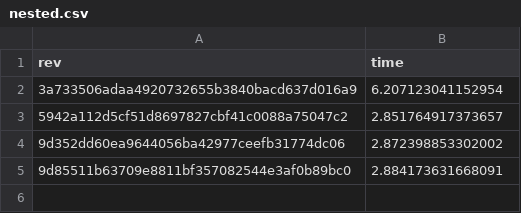
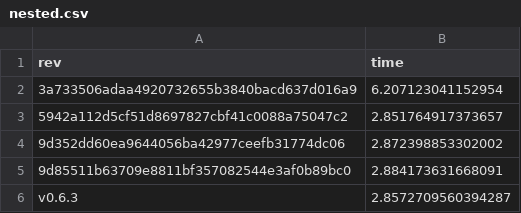
Before and after one commit to PythonFZ/ZnTrackPerformanceTest, a CSV file: nested.csv, drawn as a sheet.

```diff
--- a/nested.csv
+++ b/nested.csv
@@ -5 +5,2 @@ rev,time
 9d85511b63709e8811bf357082544e3af0b89bc0,2.884173631668091
+v0.6.3,2.8572709560394287
```
Also changed, not shown: serial.csv.
